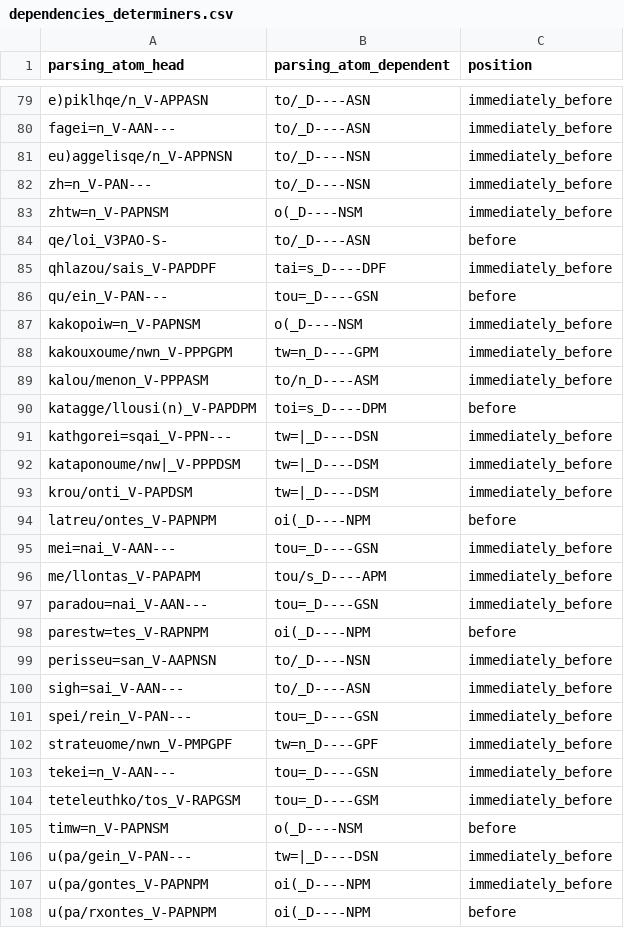
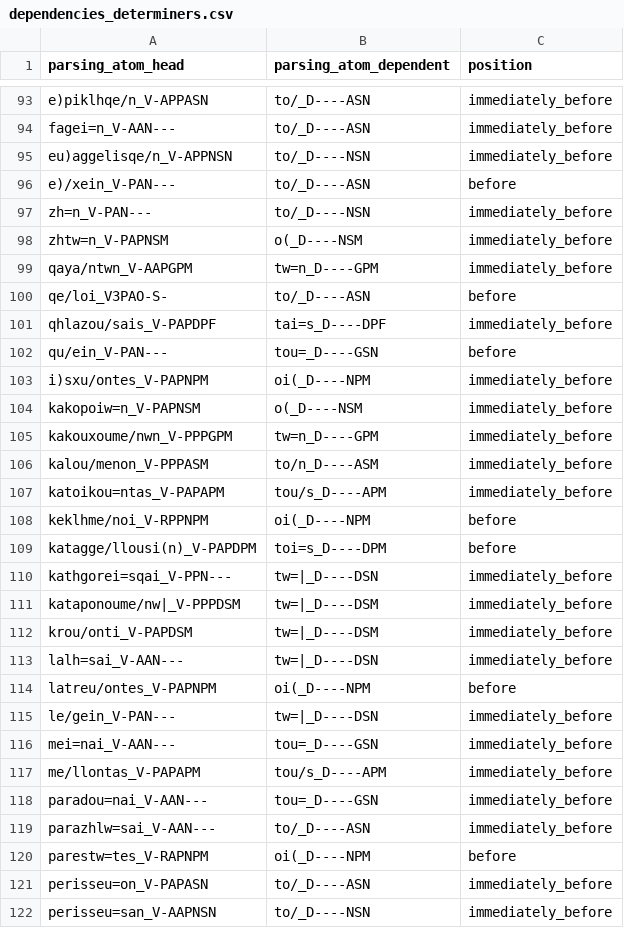
Before and after one commit to kaplanas/greek-new-testament, a CSV file: text_data/hand_coded_data/dependencies_determiners.csv, drawn as a sheet; only a part is shown, gaps mark what is left out; the shorter side is filled out with more unchanged rows; the diff covers the shown part only; the diff names each change by its address in the sheet, - before the commit and + after, or states it on an @@ line.

```diff
--- a/text_data/hand_coded_data/dependencies_determiners.csv
+++ b/text_data/hand_coded_data/dependencies_determiners.csv
+row 96: e)/xein_V-PAN--- | to/_D----ASN | before
+row 99: qaya/ntwn_V-AAPGPM | tw=n_D----GPM | immediately_before
+row 103: i)sxu/ontes_V-PAPNPM | oi(_D----NPM | immediately_before
+row 107: katoikou=ntas_V-PAPAPM | tou/s_D----APM | immediately_before
+row 108: keklhme/noi_V-RPPNPM | oi(_D----NPM | before
+row 113: lalh=sai_V-AAN--- | tw=|_D----DSN | immediately_before
+row 115: le/gein_V-PAN--- | tw=|_D----DSN | immediately_before
+row 119: parazhlw=sai_V-AAN--- | to/_D----ASN | immediately_before
+row 121: perisseu=on_V-PAPASN | to/_D----ASN | immediately_before
```
Also changed, not shown: 17 added rows elsewhere in this file, text_data/hand_coded_data/conjunction_pos.csv, text_data/hand_coded_data/dependencies_interjections.csv, 50 other files.
